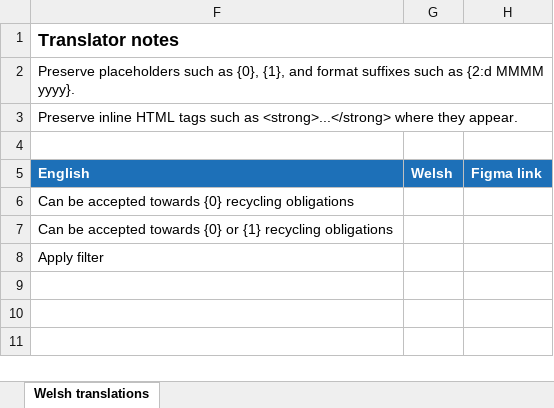
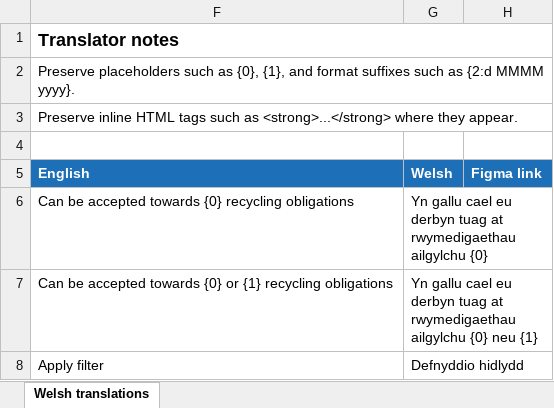
Before and after one commit to DEFRA/epr-packaging-frontend, an Excel workbook: translations/welsh-translations/december-waste/xlsx/03-select-multiple-prns.xlsx, sheet Welsh translations, drawn as a sheet; values as stored, in another font and other column widths than the file's, no borders; charts and pictures not drawn; the diff names each change by its address in the sheet, - before the commit and + after, or states it on an @@ line.

```diff
--- a/translations/welsh-translations/december-waste/xlsx/03-select-multiple-prns.xlsx (sheet Welsh translations)
+++ b/translations/welsh-translations/december-waste/xlsx/03-select-multiple-prns.xlsx (sheet Welsh translations)
-G6 (Welsh): (empty)
+G6 (Welsh): Yn gallu cael eu derbyn tuag at rwymedigaethau ailgylchu {0}
-G7 (Welsh): (empty)
+G7 (Welsh): Yn gallu cael eu derbyn tuag at rwymedigaethau ailgylchu {0} neu {1}
-G8 (Welsh): (empty)
+G8 (Welsh): Defnyddio hidlydd
```
Also changed, not shown: charts or pictures, translations/welsh-translations/multi-year/xlsx/06-obligations-home-no-obligations.xlsx, translations/welsh-translations/multi-year/xlsx/07-accepted-prn.xlsx, 9 other files.
